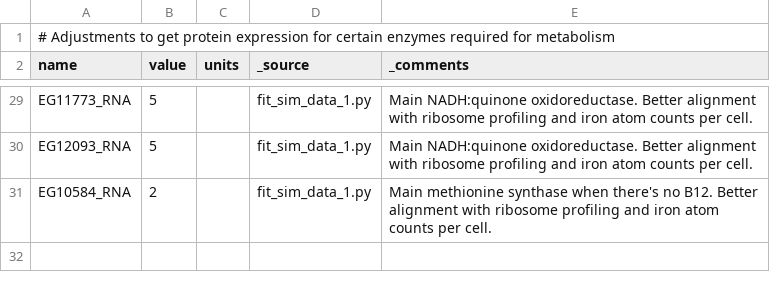
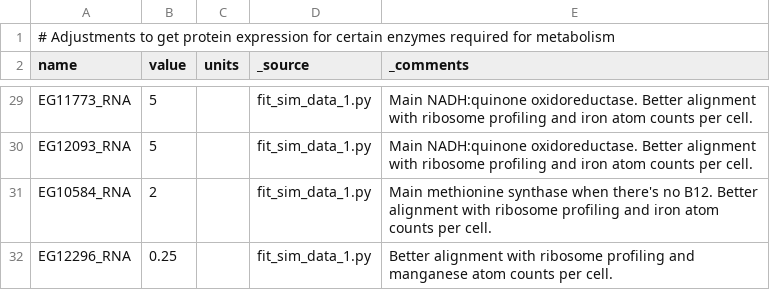
Before and after one commit to thalassemia/vEcoli, a TSV file: reconstruction/ecoli/flat/adjustments/rna_expression_adjustments.tsv, drawn as a sheet; only a part is shown, gaps mark what is left out.

```diff
--- a/reconstruction/ecoli/flat/adjustments/rna_expression_adjustments.tsv
+++ b/reconstruction/ecoli/flat/adjustments/rna_expression_adjustments.tsv
@@ -31 +31,2 @@
 "EG10584_RNA"	2		"fit_sim_data_1.py"	"Main methionine synthase when there's no B12. Better alignment with ribosome profiling and iron atom counts per cell."
+"EG12296_RNA"	0.25		"fit_sim_data_1.py"	"Better alignment with ribosome profiling and manganese atom counts per cell."
```
Also changed, not shown: notebooks/cofactors/external_data/distances.csv, 7 other files.
